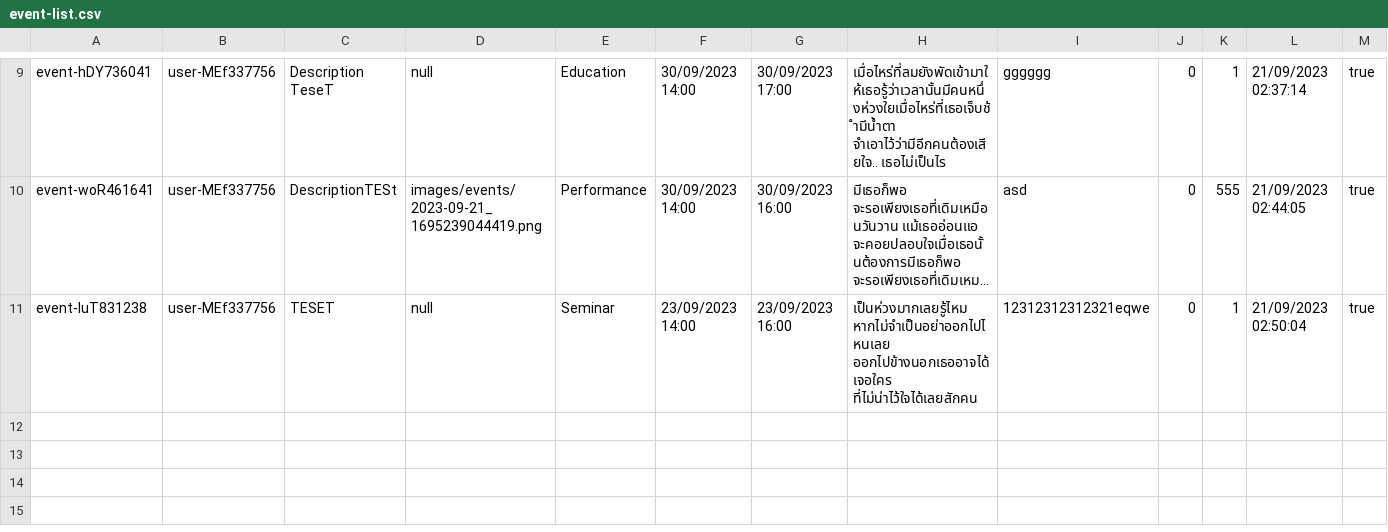
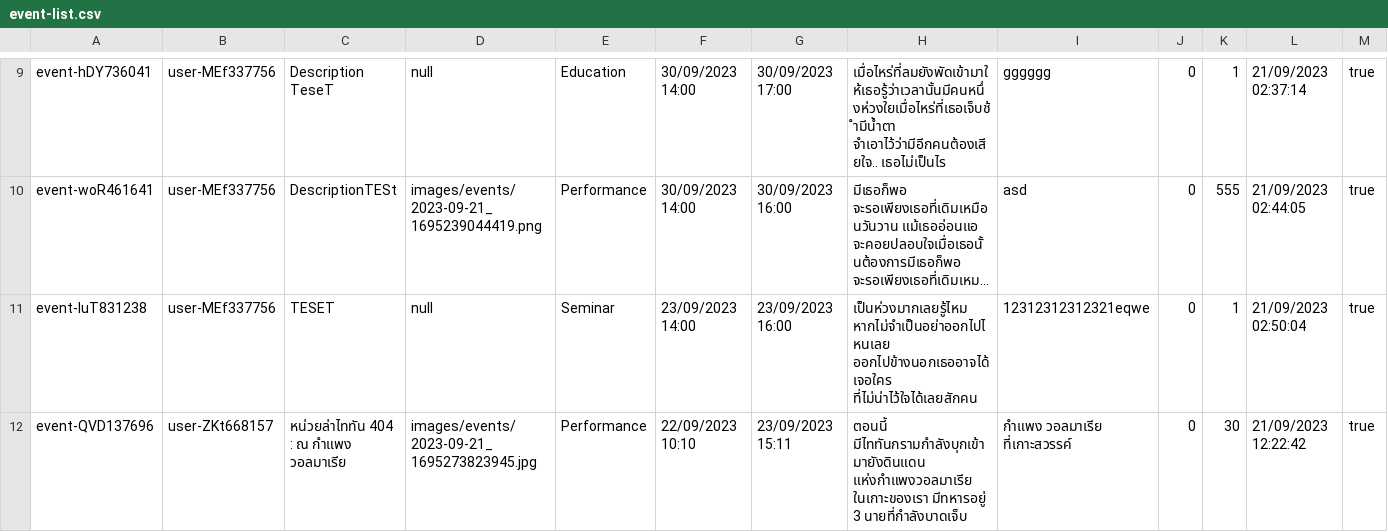
Before and after one commit to Homiez09/plasom-reunion, a CSV file: data/event-list.csv, drawn as a sheet; only a part is shown, gaps mark what is left out; long unchanged cells end in …; rows hold the shown columns only; the diff names each change by its address in the sheet, - before the commit and + after, or states it on an @@ line.

```diff
--- a/data/event-list.csv
+++ b/data/event-list.csv
+row 12: event-QVD137696 | user-ZKt668157 | หน่วยล่าไททัน 404 : ณ กำแพง วอลมาเรีย | images/events/2023-09-21_1695273823945.jpg | Performance | 22/09/2023 10:10 | 23/09/2023 15:11 | ตอนนี้ มีไททันกรามกำลังบุกเข้ามายังดินแดน แห่งกำแพงวอลมาเรีย ในเกาะของเรา มีทหารอยู่ 3 นายที่กำลังบาดเจ็บ | กำแพง วอลมาเรีย ที่เกาะสวรรค์ | 0 | 30 | 21/09/2023 12:22:42 | true
```
Also changed, not shown: data/user-list.csv, 3 other files.
